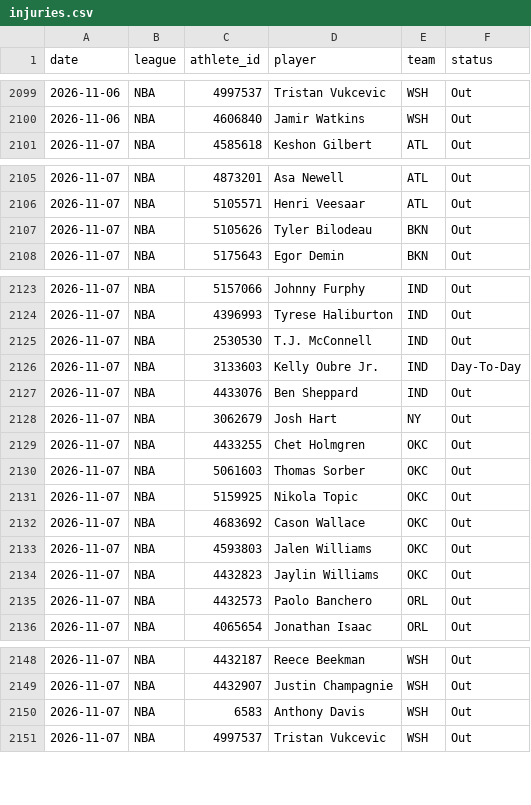
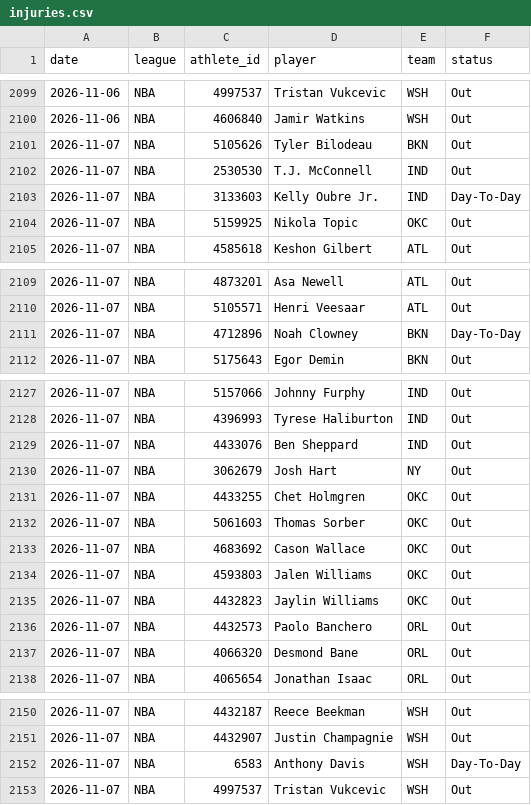
Before and after one commit to azcal/mbm-props, a CSV file: logs/injuries.csv, drawn as a sheet; only a part is shown, gaps mark what is left out.

```diff
--- a/logs/injuries.csv
+++ b/logs/injuries.csv
@@ -2100,2 +2100,6 @@ date,league,athlete_id,player,team,status
 2026-11-06,NBA,4606840,Jamir Watkins,WSH,Out
+2026-11-07,NBA,5105626,Tyler Bilodeau,BKN,Out
+2026-11-07,NBA,2530530,T.J. McConnell,IND,Out
+2026-11-07,NBA,3133603,Kelly Oubre Jr.,IND,Day-To-Day
+2026-11-07,NBA,5159925,Nikola Topic,OKC,Out
 2026-11-07,NBA,4585618,Keshon Gilbert,ATL,Out
@@ -2106,3 +2110,3 @@ date,league,athlete_id,player,team,status
 2026-11-07,NBA,5105571,Henri Veesaar,ATL,Out
-2026-11-07,NBA,5105626,Tyler Bilodeau,BKN,Out
+2026-11-07,NBA,4712896,Noah Clowney,BKN,Day-To-Day
 2026-11-07,NBA,5175643,Egor Demin,BKN,Out
@@ -2124,4 +2128,2 @@ date,league,athlete_id,player,team,status
 2026-11-07,NBA,4396993,Tyrese Haliburton,IND,Out
-2026-11-07,NBA,2530530,T.J. McConnell,IND,Out
-2026-11-07,NBA,3133603,Kelly Oubre Jr.,IND,Day-To-Day
 2026-11-07,NBA,4433076,Ben Sheppard,IND,Out
@@ -2130,3 +2132,2 @@ date,league,athlete_id,player,team,status
 2026-11-07,NBA,5061603,Thomas Sorber,OKC,Out
-2026-11-07,NBA,5159925,Nikola Topic,OKC,Out
 2026-11-07,NBA,4683692,Cason Wallace,OKC,Out
@@ -2135,2 +2136,3 @@ date,league,athlete_id,player,team,status
 2026-11-07,NBA,4432573,Paolo Banchero,ORL,Out
+2026-11-07,NBA,4066320,Desmond Bane,ORL,Out
 2026-11-07,NBA,4065654,Jonathan Isaac,ORL,Out
@@ -2149,3 +2151,3 @@ date,league,athlete_id,player,team,status
 2026-11-07,NBA,4432907,Justin Champagnie,WSH,Out
-2026-11-07,NBA,6583,Anthony Davis,WSH,Out
+2026-11-07,NBA,6583,Anthony Davis,WSH,Day-To-Day
 2026-11-07,NBA,4997537,Tristan Vukcevic,WSH,Out
```
Also changed, not shown: 2 other files.
